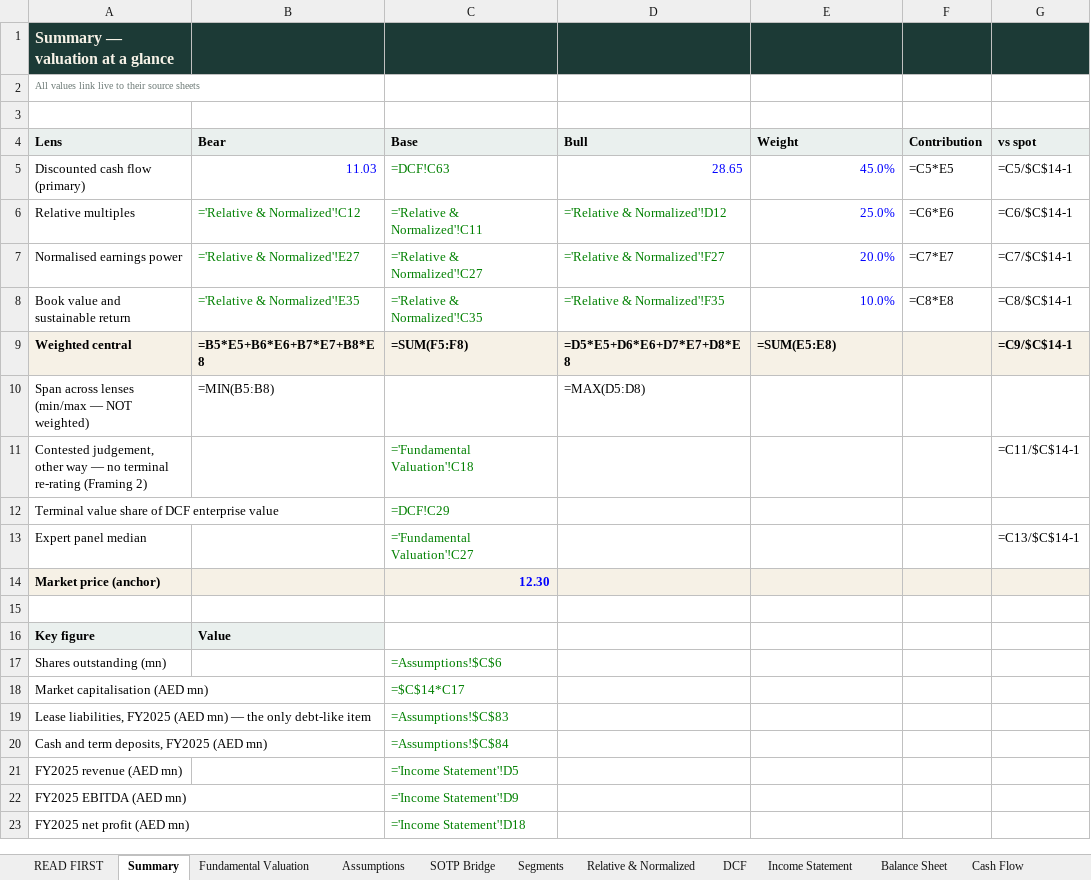
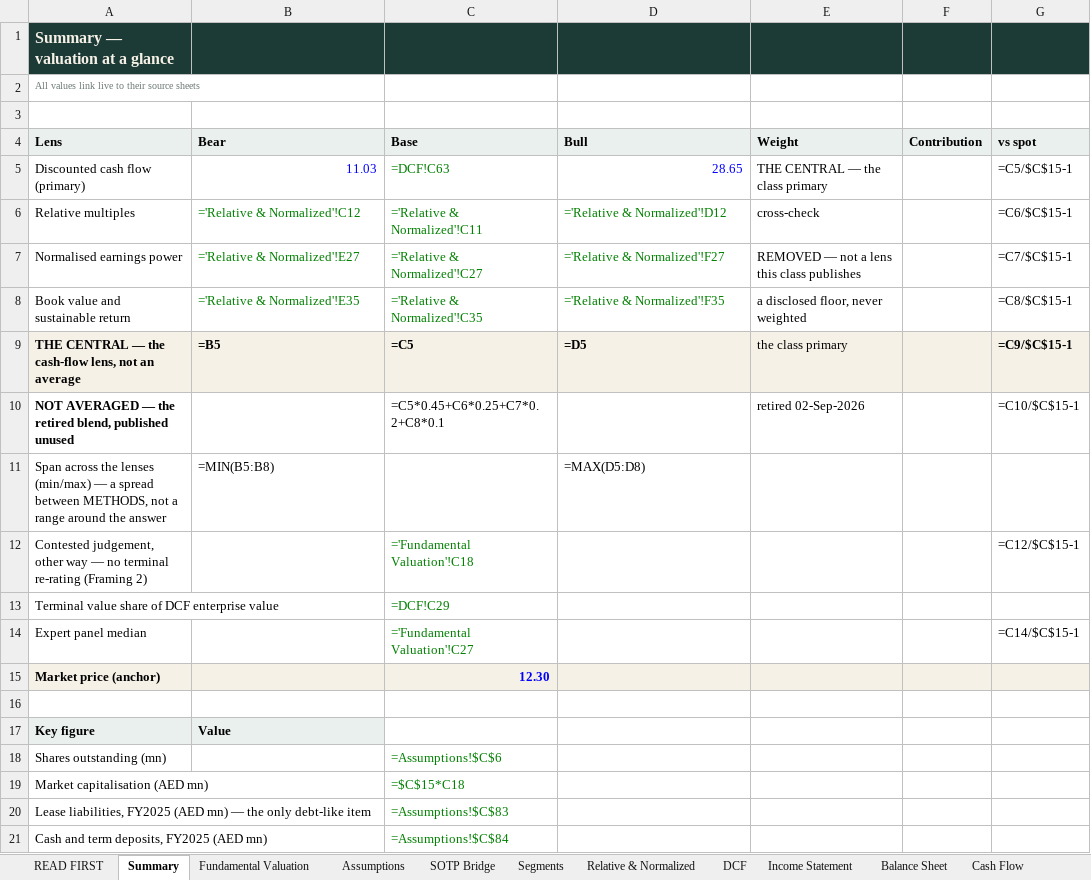
Before and after one commit to sherifomarsaleh/testahil, an Excel workbook: engine/du_study/DU_Valuation_Model_09082026_public.xlsx, sheet Summary, drawn as a sheet; only a part is shown; the shorter side is filled out with more unchanged rows; values as stored, in another font and other column widths than the file's, no borders; formulas without a stored value are shown as written; removed rows and columns are numbered as before the commit, all else as after; the diff names each change by its address in the sheet, - before the commit and + after, or states it on an @@ line.

```diff
--- a/engine/du_study/DU_Valuation_Model_09082026_public.xlsx (sheet Summary)
+++ b/engine/du_study/DU_Valuation_Model_09082026_public.xlsx (sheet Summary)
-E5 (Weight): 45.0%
+E5 (Weight): THE CENTRAL — the class primary
-E5:E8 text colour: #0000FF
+E5:E8 text colour: black
-F5 (Contribution): =C5*E5
+F5 (Contribution): (empty)
-G5 (vs spot): =C5/$C$14-1
+G5 (vs spot): =C5/$C$15-1
-E6 (Weight): 25.0%
+E6 (Weight): cross-check
-F6 (Contribution): =C6*E6
+F6 (Contribution): (empty)
-G6 (vs spot): =C6/$C$14-1
+G6 (vs spot): =C6/$C$15-1
-E7 (Weight): 20.0%
+E7 (Weight): REMOVED — not a lens this class publishes
-F7 (Contribution): =C7*E7
+F7 (Contribution): (empty)
-G7 (vs spot): =C7/$C$14-1
+G7 (vs spot): =C7/$C$15-1
-E8 (Weight): 10.0%
+E8 (Weight): a disclosed floor, never weighted
-F8 (Contribution): =C8*E8
+F8 (Contribution): (empty)
-G8 (vs spot): =C8/$C$14-1
+G8 (vs spot): =C8/$C$15-1
-row 9: Weighted central | =B5*E5+B6*E6+B7*E7+B8*E8 | =SUM(F5:F8) | =D5*E5+D6*E6+D7*E7+D8*E8 | =SUM(E5:E8) |  | =C9/$C$14-1
+row 9: THE CENTRAL — the cash-flow lens, not an average | =B5 | =C5 | =D5 | the class primary |  | =C9/$C$15-1
+row 10: NOT AVERAGED — the retired blend, published unused |  | =C5*0.45+C6*0.25+C7*0.2+C8*0.1 |  | retired 02-Sep-2026 |  | =C10/$C$15-1
-A11 (Lens): Span across lenses (min/max — NOT weighted)
+A11 (Lens): Span across the lenses (min/max) — a spread between METHODS, not a range around the answer
-G12 (vs spot): =C11/$C$14-1
+G12 (vs spot): =C12/$C$15-1
-G14 (vs spot): =C13/$C$14-1
+G14 (vs spot): =C14/$C$15-1
-C19 (Base): =$C$14*C17
+C19 (Base): =$C$15*C18
```
Also changed, not shown: sheet Assumptions, sheet Monte Carlo, 21 other files.
